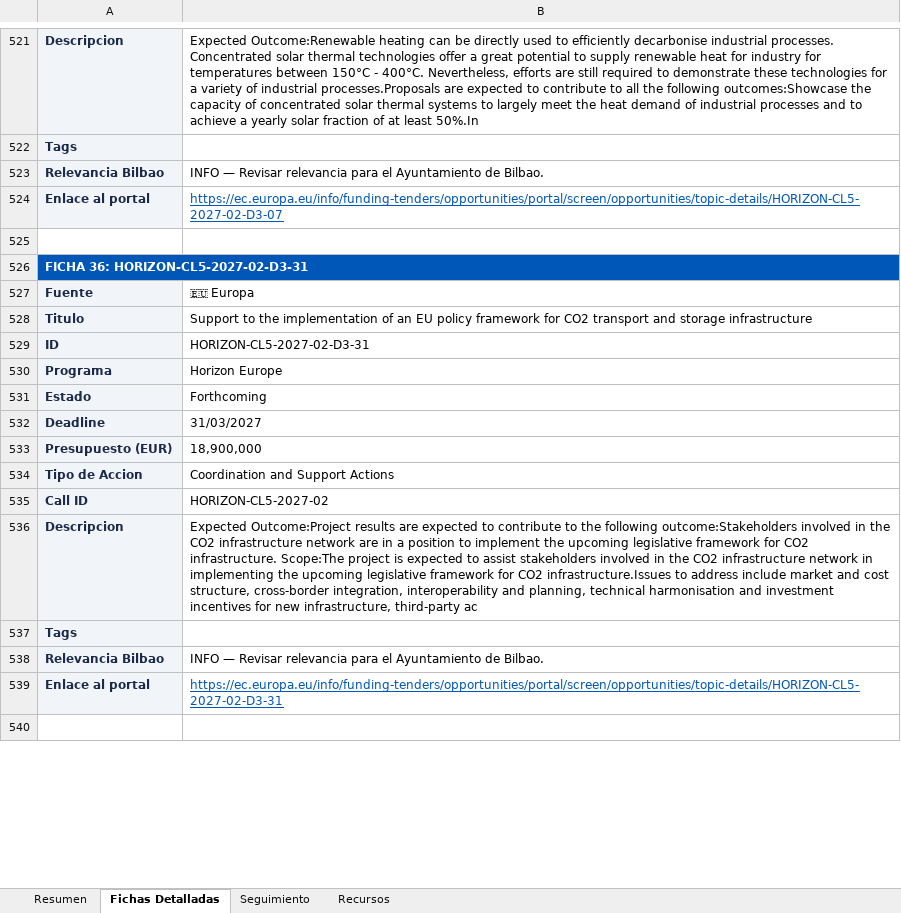
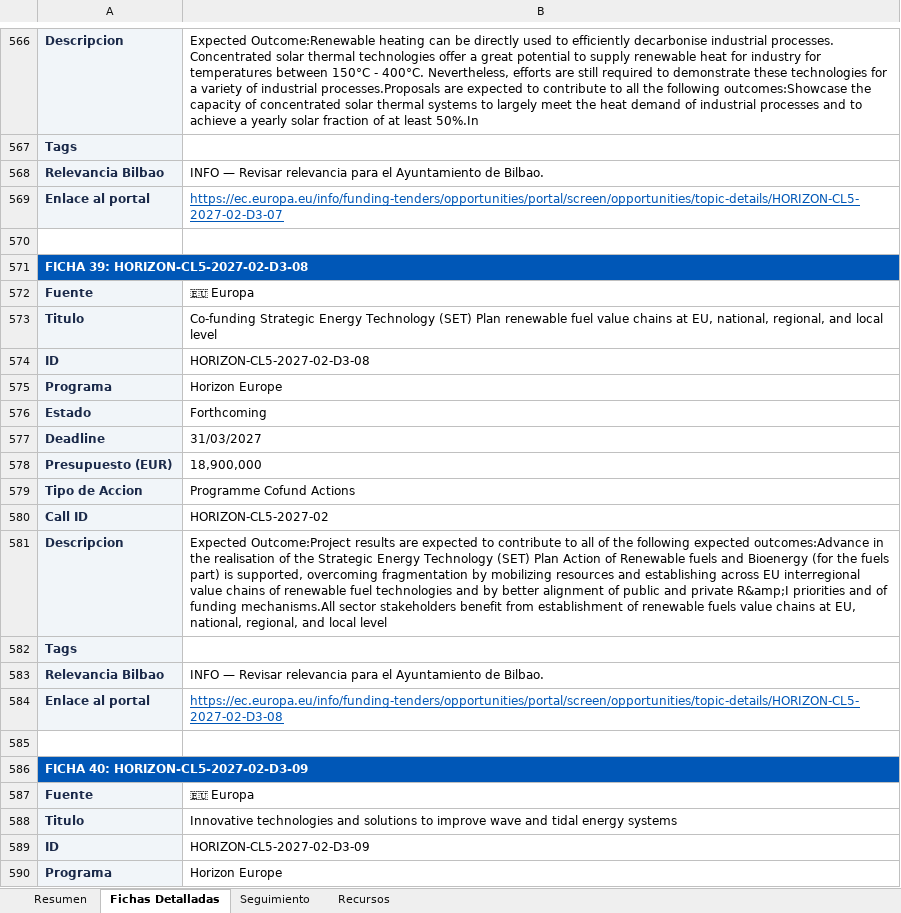
Before and after one commit to haguirre-lab/eu-funding-radar, an Excel workbook: docs/resultados_convocatorias.xlsx, sheet Fichas Detalladas, drawn as a sheet; only a part is shown, gaps mark what is left out; the shorter side is filled out with more unchanged rows; values as stored, in another font and other column widths than the file's, no borders; addresses are those after the commit; the diff covers the shown part only; the diff names each change by its address in the sheet, - before the commit and + after, or states it on an @@ line.

```diff
--- a/docs/resultados_convocatorias.xlsx (sheet Fichas Detalladas)
+++ b/docs/resultados_convocatorias.xlsx (sheet Fichas Detalladas)
-A571: FICHA 36: HORIZON-CL5-2027-02-D3-31
+A571: FICHA 39: HORIZON-CL5-2027-02-D3-08
+row 572: Fuente | 🇪🇺 Europa
+row 573: Titulo | Co-funding Strategic Energy Technology (SET) Plan renewable fuel value chains at EU, national, regional, and local level
+row 574: ID | HORIZON-CL5-2027-02-D3-08
+row 575: Programa | Horizon Europe
+row 576: Estado | Forthcoming
+row 577: Deadline | 31/03/2027
+row 578: Presupuesto (EUR) | 18,900,000
+row 579: Tipo de Accion | Programme Cofund Actions
+row 580: Call ID | HORIZON-CL5-2027-02
+row 581: Descripcion | Expected Outcome:Project results are expected to contribute to all of the following expected outcomes:Advance in the realisation of the Strategic Energy Technology (SET) Plan Action of Renewable fuels and Bioenergy (for the fuels part) is supported, overcoming fragmentation by mobilizing resources and establishing across EU interregional value chains of renewable fuel technologies and by better alignment of public and private R&amp;I priorities and of funding mechanisms.All sector stakeholders benefit from establishment of renewable fuels value chains at EU, national, regional, and local level
+row 582: Tags
+row 583: Relevancia Bilbao | INFO — Revisar relevancia para el Ayuntamiento de Bilbao.
+row 584: Enlace al portal | https://ec.europa.eu/info/funding-tenders/opportunities/portal/screen/opportunities/topic-details/HORIZON-CL5-2027-02-D3-08
+row 585: (empty)
+row 586: FICHA 40: HORIZON-CL5-2027-02-D3-09
+row 587: Fuente | 🇪🇺 Europa
+row 588: Titulo | Innovative technologies and solutions to improve wave and tidal energy systems
+row 589: ID | HORIZON-CL5-2027-02-D3-09
+row 590: Programa | Horizon Europe
```
Also changed, not shown: 230 added rows, 84 removed rows, 54 moved rows, 81 edited cells and cell formats elsewhere in this sheet, sheet Resumen, sheet Seguimiento, 3 other files.
